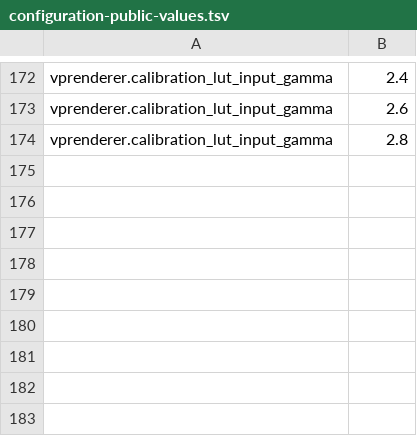
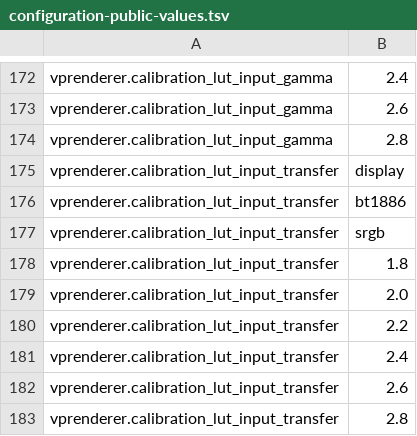
Before and after one commit to billslack2/videoprocessor, a TSV file: docs/configuration-public-values.tsv, drawn as a sheet; only a part is shown, gaps mark what is left out.

Commit message:
Simplify SDR gamma controls and bind LUT input to Rendering profiles

```diff
--- a/docs/configuration-public-values.tsv
+++ b/docs/configuration-public-values.tsv
@@ -174 +174,10 @@ vprenderer.calibration_lut_input_gamma	2.6
 vprenderer.calibration_lut_input_gamma	2.8
+vprenderer.calibration_lut_input_transfer	display
+vprenderer.calibration_lut_input_transfer	bt1886
+vprenderer.calibration_lut_input_transfer	srgb
+vprenderer.calibration_lut_input_transfer	1.8
+vprenderer.calibration_lut_input_transfer	2.0
+vprenderer.calibration_lut_input_transfer	2.2
+vprenderer.calibration_lut_input_transfer	2.4
+vprenderer.calibration_lut_input_transfer	2.6
+vprenderer.calibration_lut_input_transfer	2.8
```
Also changed, not shown: docs/configuration-public-fields.tsv, 10 other files.
